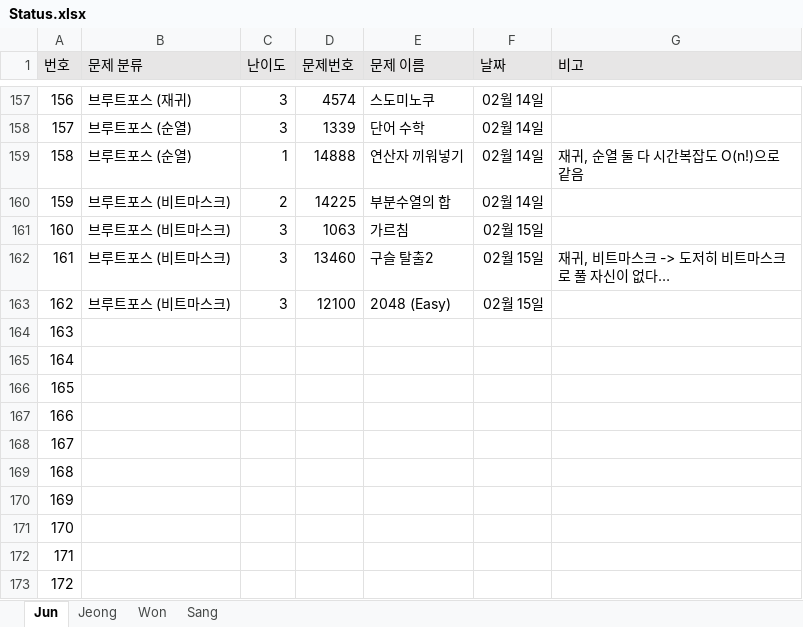
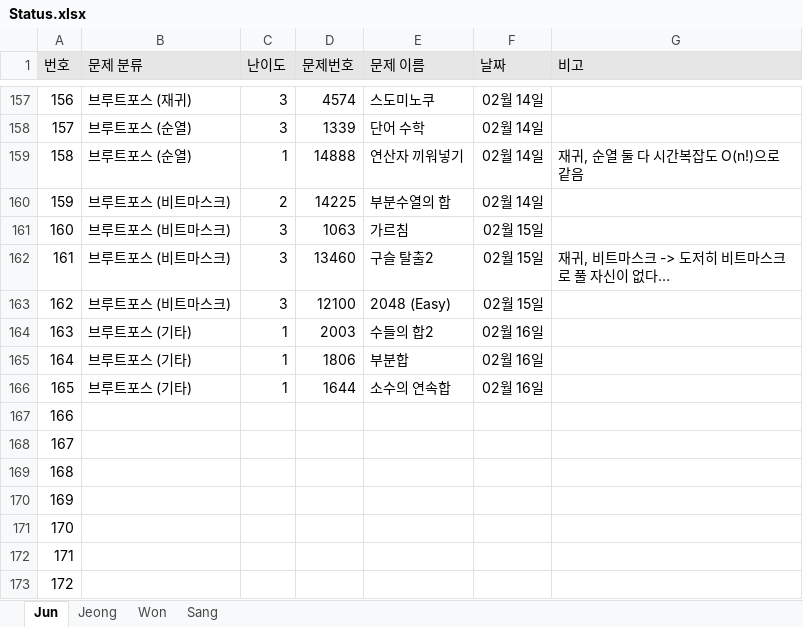
Before and after one commit to JunHeon-Ch/GC_Algorithm_Study, an Excel workbook: Status.xlsx, sheet Jun, drawn as a sheet; only a part is shown, gaps mark what is left out; values as stored, in another font and other column widths than the file's, no borders; the diff names each change by its address in the sheet, - before the commit and + after, or states it on an @@ line.

Commit message:
docs: Updating junheon status

```diff
--- a/Status.xlsx (sheet Jun)
+++ b/Status.xlsx (sheet Jun)
-B164:B166 (문제 분류): (empty)
+B164:B166 (문제 분류): 브루트포스 (기타)
-C164:C166 (난이도): (empty)
+C164:C166 (난이도): 1
-D164 (문제번호): (empty)
+D164 (문제번호): 2003
-E164 (문제 이름): (empty)
+E164 (문제 이름): 수들의 합2
-F164:F166 (날짜): (empty)
+F164:F166 (날짜): 02월 16일
-D165 (문제번호): (empty)
+D165 (문제번호): 1806
-E165 (문제 이름): (empty)
+E165 (문제 이름): 부분합
-D166 (문제번호): (empty)
+D166 (문제번호): 1644
-E166 (문제 이름): (empty)
+E166 (문제 이름): 소수의 연속합
```
